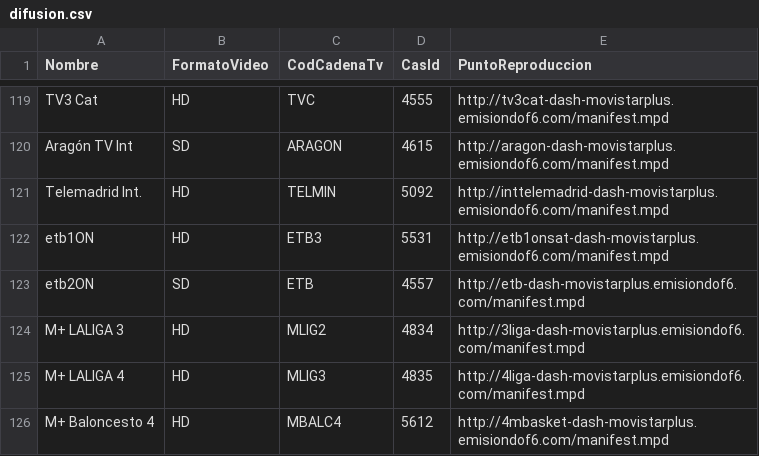
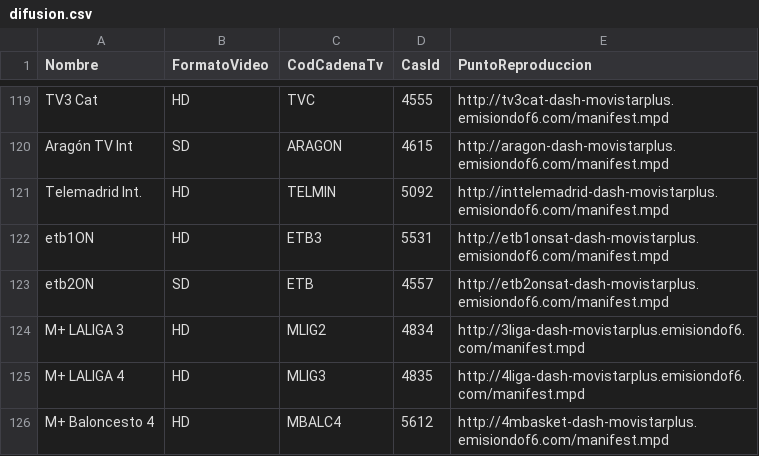
Before and after one commit to alicatesTEAM/Mfeed, a CSV file: difusion.csv, drawn as a sheet; only a part is shown, gaps mark what is left out.

```diff
--- a/difusion.csv
+++ b/difusion.csv
@@ -122,3 +122,3 @@ Telemadrid Int.,HD,TELMIN,5092,http://inttelemadrid-dash-movistarplus.emisiondof
 etb1ON,HD,ETB3,5531,http://etb1onsat-dash-movistarplus.emisiondof6.com/manifest.mpd
-etb2ON,SD,ETB,4557,http://etb-dash-movistarplus.emisiondof6.com/manifest.mpd
+etb2ON,SD,ETB,4557,http://etb2onsat-dash-movistarplus.emisiondof6.com/manifest.mpd
 M+ LALIGA 3,HD,MLIG2,4834,http://3liga-dash-movistarplus.emisiondof6.com/manifest.mpd
```
Also changed, not shown: ott.csv.
